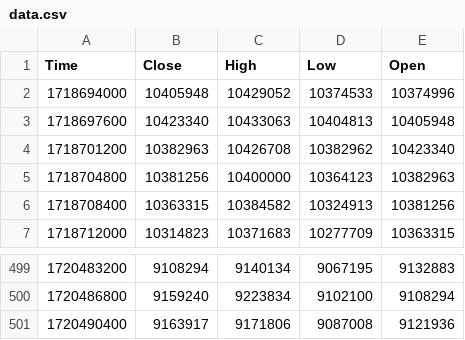
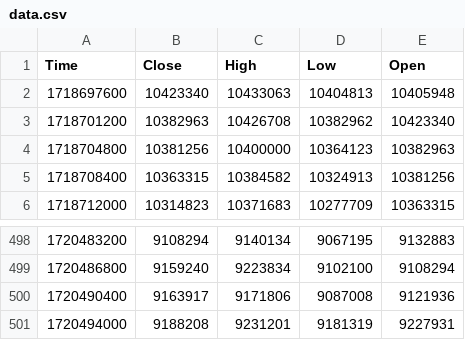
Before and after one commit to jcm2512/057_bitflyer_python, a CSV file: docs/data.csv, drawn as a sheet; only a part is shown, gaps mark what is left out; removed rows and columns are numbered as before the commit, all else as after; the diff names each change by its address in the sheet, - before the commit and + after, or states it on an @@ line.

```diff
--- a/docs/data.csv
+++ b/docs/data.csv
-row 2: 1718694000 | 10405948 | 10429052 | 10374533 | 10374996
+row 501: 1720494000 | 9188208 | 9231201 | 9181319 | 9227931
```
Also changed, not shown: docs/ema_data.csv, docs/heikin_ashi.csv.
